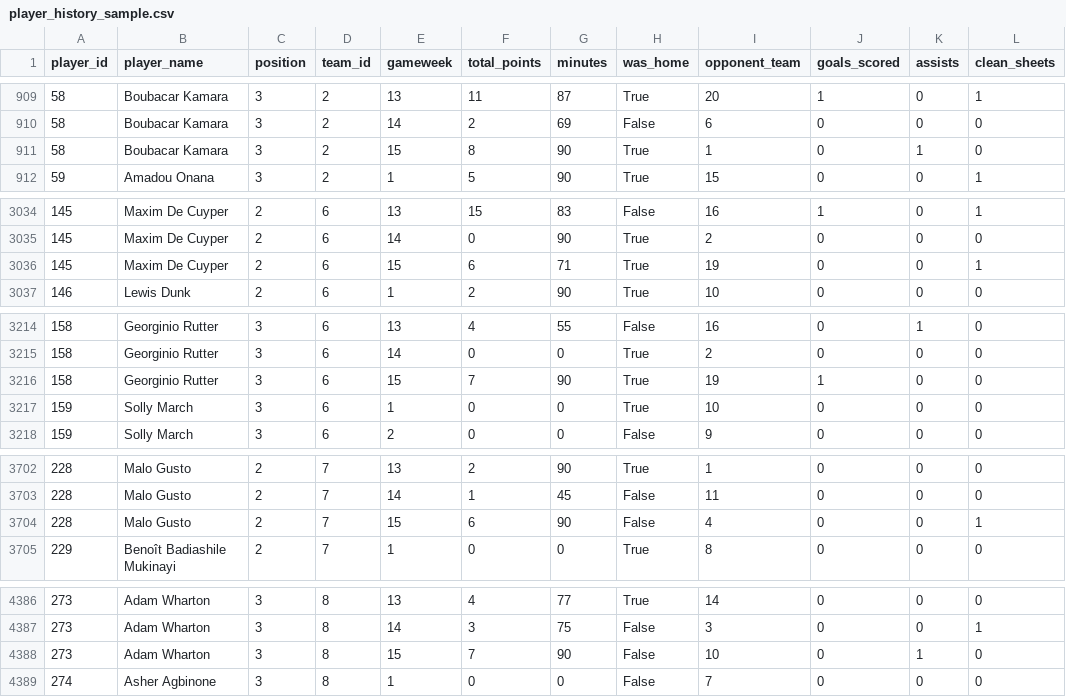
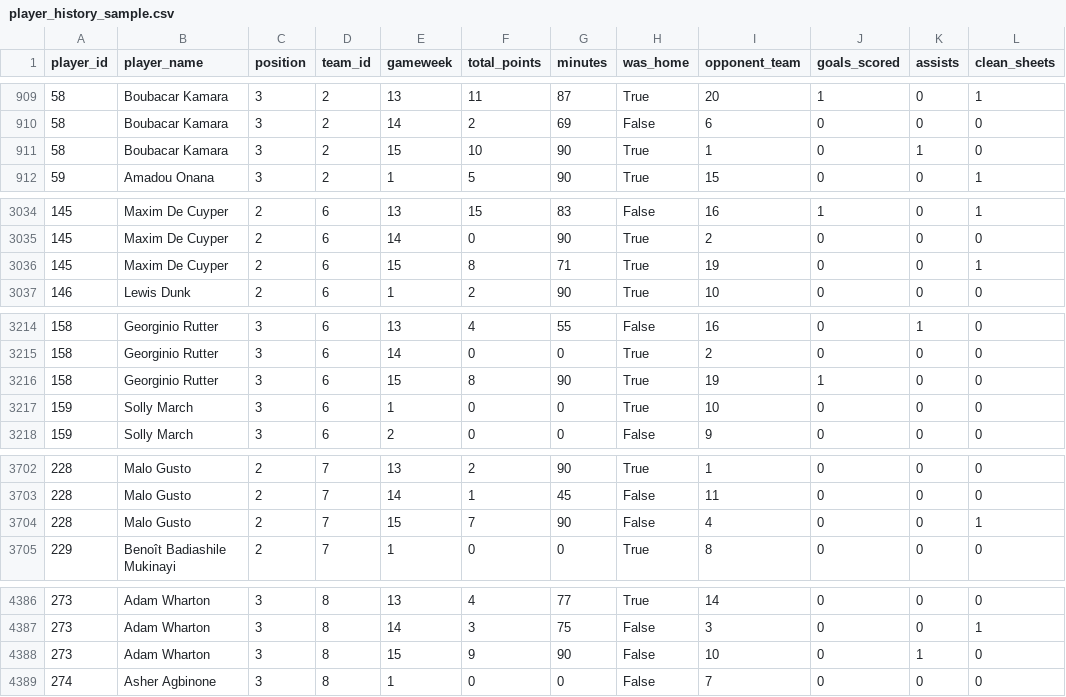
Before and after one commit to Coleybluebird07/fpl-optimiser, a CSV file: data/raw/player_history_sample.csv, drawn as a sheet; only a part is shown, gaps mark what is left out; the diff covers the shown part only.

```diff
--- a/data/raw/player_history_sample.csv
+++ b/data/raw/player_history_sample.csv
@@ -910,3 +910,3 @@ player_id,player_name,position,team_id,gameweek,total_points,minutes,was_home,op
 58,Boubacar Kamara,3,2,14,2,69,False,6,0,0,0
-58,Boubacar Kamara,3,2,15,8,90,True,1,0,1,0
+58,Boubacar Kamara,3,2,15,10,90,True,1,0,1,0
 59,Amadou Onana,3,2,1,5,90,True,15,0,0,1
@@ -3035,3 +3035,3 @@ player_id,player_name,position,team_id,gameweek,total_points,minutes,was_home,op
 145,Maxim De Cuyper,2,6,14,0,90,True,2,0,0,0
-145,Maxim De Cuyper,2,6,15,6,71,True,19,0,0,1
+145,Maxim De Cuyper,2,6,15,8,71,True,19,0,0,1
 146,Lewis Dunk,2,6,1,2,90,True,10,0,0,0
@@ -3215,3 +3215,3 @@ player_id,player_name,position,team_id,gameweek,total_points,minutes,was_home,op
 158,Georginio Rutter,3,6,14,0,0,True,2,0,0,0
-158,Georginio Rutter,3,6,15,7,90,True,19,1,0,0
+158,Georginio Rutter,3,6,15,8,90,True,19,1,0,0
 159,Solly March,3,6,1,0,0,True,10,0,0,0
@@ -3703,3 +3703,3 @@ player_id,player_name,position,team_id,gameweek,total_points,minutes,was_home,op
 228,Malo Gusto,2,7,14,1,45,False,11,0,0,0
-228,Malo Gusto,2,7,15,6,90,False,4,0,0,1
+228,Malo Gusto,2,7,15,7,90,False,4,0,0,1
 229,Benoît Badiashile Mukinayi,2,7,1,0,0,True,8,0,0,0
@@ -4387,3 +4387,3 @@ player_id,player_name,position,team_id,gameweek,total_points,minutes,was_home,op
 273,Adam Wharton,3,8,14,3,75,False,3,0,0,1
-273,Adam Wharton,3,8,15,7,90,False,10,0,1,0
+273,Adam Wharton,3,8,15,9,90,False,10,0,1,0
 274,Asher Agbinone,3,8,1,0,0,False,7,0,0,0
```
Also changed, not shown: 6 edited cells elsewhere in this file, 3 other files.
